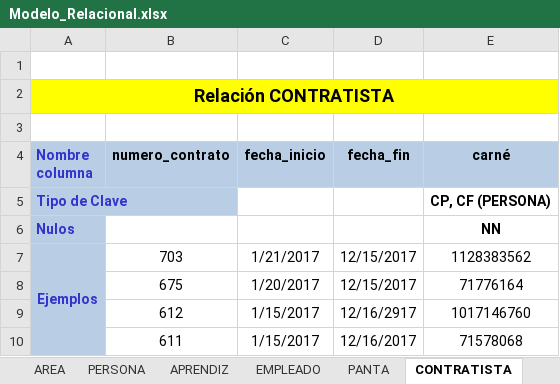
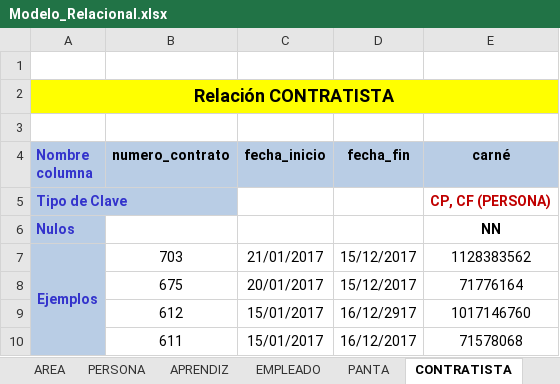
Before and after one commit to jucariasar/Banco_de_Herramientas, an Excel workbook: Modelos_de_Bases_de_Datos/Modelo_Relacional.xlsx, sheet CONTRATISTA, drawn as a sheet; values as stored, in another font and other column widths than the file's, no borders; the diff names each change by its address in the sheet, - before the commit and + after, or states it on an @@ line.

```diff
--- a/Modelos_de_Bases_de_Datos/Modelo_Relacional.xlsx (sheet CONTRATISTA)
+++ b/Modelos_de_Bases_de_Datos/Modelo_Relacional.xlsx (sheet CONTRATISTA)
-E5 text colour: black
+E5 text colour: #C00000
-C7 (fecha_inicio): 1/21/2017
+C7 (fecha_inicio): 21/01/2017
-D7:D8 (fecha_fin): 12/15/2017
+D7:D8 (fecha_fin): 15/12/2017
-C8 (fecha_inicio): 1/20/2017
+C8 (fecha_inicio): 20/01/2017
-C9:C10 (fecha_inicio): 1/15/2017
+C9:C10 (fecha_inicio): 15/01/2017
-D9 (fecha_fin): 12/16/2917
+D9 (fecha_fin): 16/12/2917
-D10 (fecha_fin): 12/16/2017
+D10 (fecha_fin): 16/12/2017
```
Also changed, not shown: sheet PANTA, sheet FICHA, sheet CUENTADANTE, sheet DEVOLUTIVO, sheet CONSUMO, sheet APRENDIZ, 6 more sheets.
